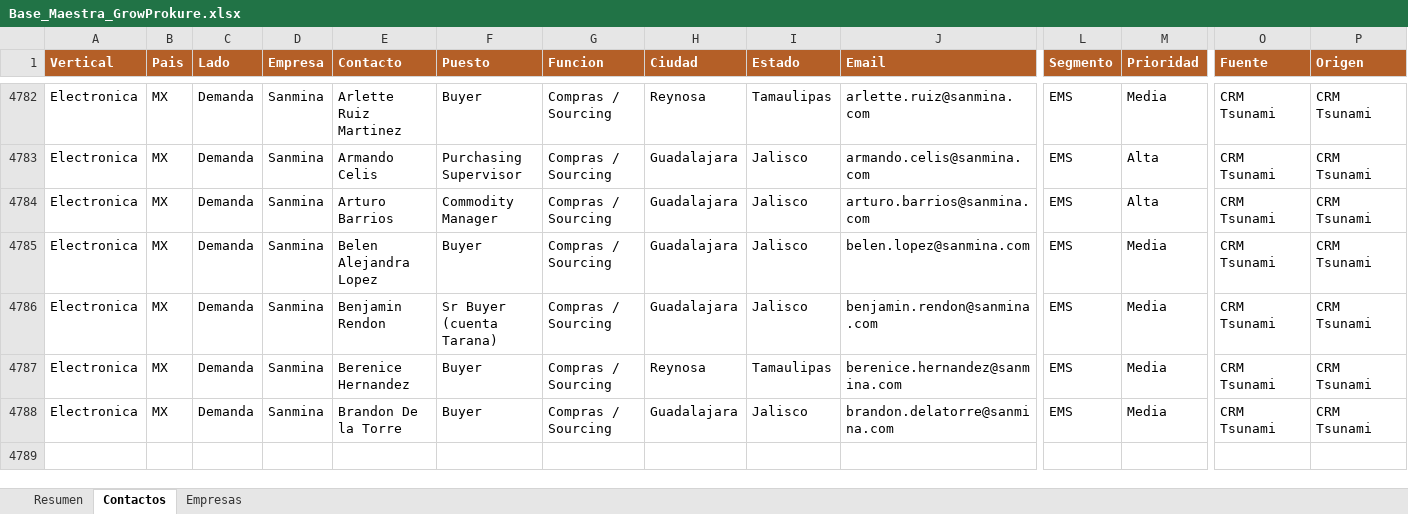
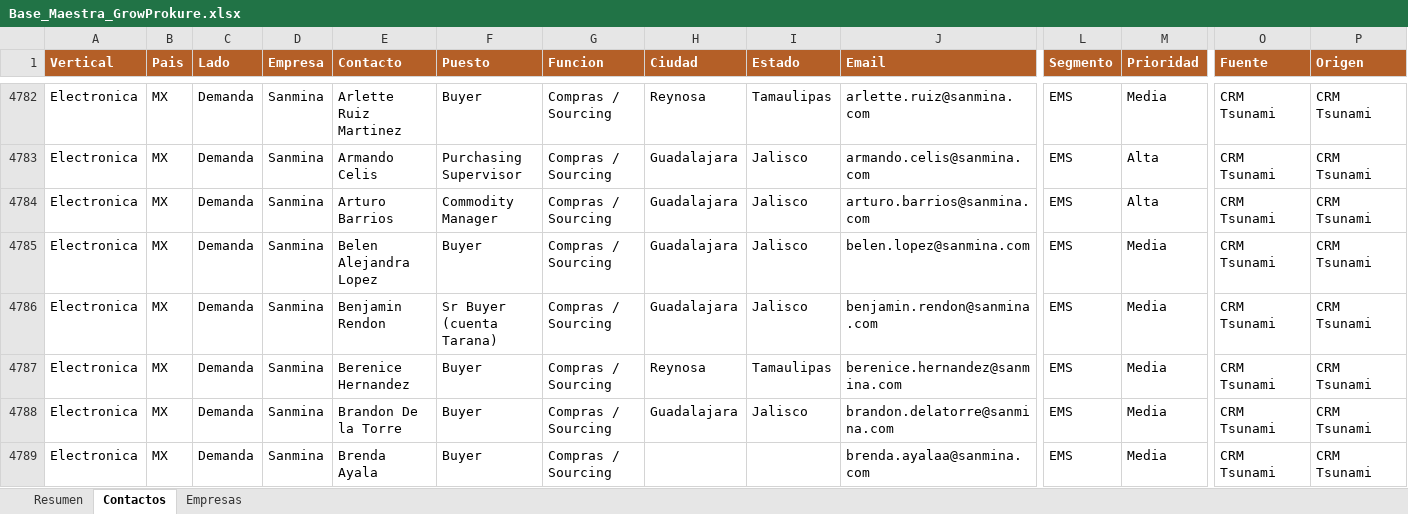
Before and after one commit to carlosmoreno793508/Cosas-Carlos, an Excel workbook: GrowProkure/05-Recursos/Base_Maestra_GrowProkure.xlsx, sheet Contactos, drawn as a sheet; only a part is shown, gaps mark what is left out; values as stored, in another font and other column widths than the file's, no borders; rows hold the shown columns only; the diff names each change by its address in the sheet, - before the commit and + after, or states it on an @@ line.

```diff
--- a/GrowProkure/05-Recursos/Base_Maestra_GrowProkure.xlsx (sheet Contactos)
+++ b/GrowProkure/05-Recursos/Base_Maestra_GrowProkure.xlsx (sheet Contactos)
+row 4789: Electronica | MX | Demanda | Sanmina | Brenda Ayala | Buyer | Compras / Sourcing |  |  | brenda.ayalaa@sanmina.com | EMS | Media | CRM Tsunami | CRM Tsunami
```
